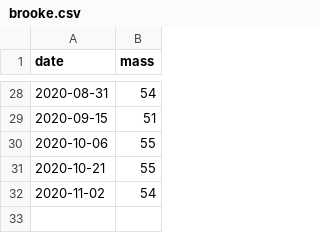
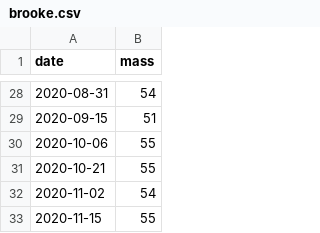
Before and after one commit to ptheywood/little-fat-geckos, a CSV file: data/brooke.csv, drawn as a sheet; only a part is shown, gaps mark what is left out; the diff names each change by its address in the sheet, - before the commit and + after, or states it on an @@ line.

Commit message:
Add mid november data

```diff
--- a/data/brooke.csv
+++ b/data/brooke.csv
+row 33: 2020-11-15 | 55
```
Also changed, not shown: data/bojack.csv.
